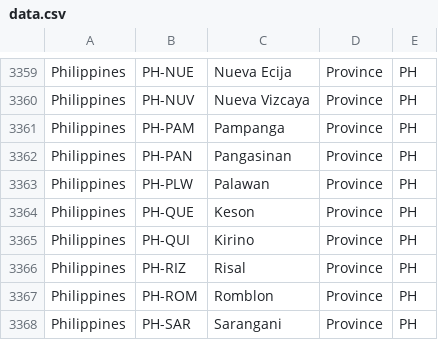
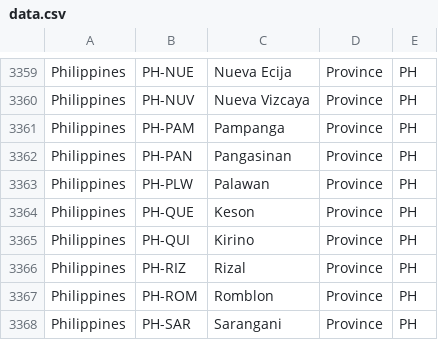
Before and after one commit to olahol/iso-3166-2.js, a CSV file: data.csv, drawn as a sheet; only a part is shown, gaps mark what is left out.

Commit message:
Fixing State-name by replacing Risal with Rizal

```diff
--- a/data.csv
+++ b/data.csv
@@ -3365,3 +3365,3 @@ Philippines,PH-QUE,Keson,Province,PH
 Philippines,PH-QUI,Kirino,Province,PH
-Philippines,PH-RIZ,Risal,Province,PH
+Philippines,PH-RIZ,Rizal,Province,PH
 Philippines,PH-ROM,Romblon,Province,PH
```
Also changed, not shown: 1 other file.
